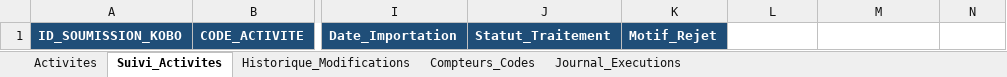
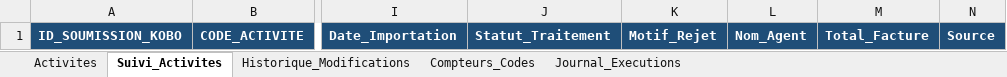
Before and after one commit to iamemanuelaka/suivi_matrice, an Excel workbook: data/base_pcr.xlsx, sheet Suivi_Activites, drawn as a sheet; only a part is shown, gaps mark what is left out; values as stored, in another font and other column widths than the file's, no borders; the diff names each change by its address in the sheet, - before the commit and + after, or states it on an @@ line.

Commit message:
Suivi actualisé automatiquement (05/11/2026 13:45)

```diff
--- a/data/base_pcr.xlsx (sheet Suivi_Activites)
+++ b/data/base_pcr.xlsx (sheet Suivi_Activites)
-L1: (empty)
+L1: Nom_Agent
-L1:N1 fill: none
+L1:N1 fill: #1F4E78
-M1: (empty)
+M1: Total_Facture
-N1: (empty)
+N1: Source
```
Also changed, not shown: sheet Journal_Executions, 4 other files.
